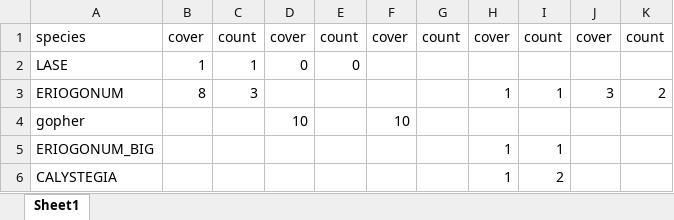
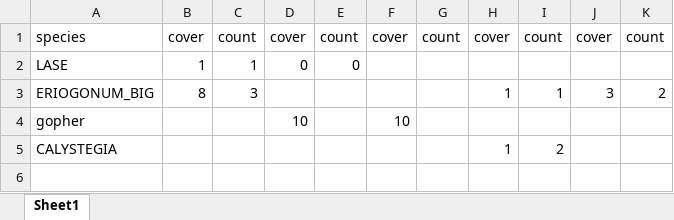
Before and after one commit to akleinhesselink/sedgwickcover, an Excel workbook: data-raw/cover_2019/750_wholeplot_late.xlsx, sheet Sheet1, drawn as a sheet; values as stored, in another font and other column widths than the file's, no borders; charts and pictures not drawn; the diff names each change by its address in the sheet, - before the commit and + after, or states it on an @@ line.

```diff
--- a/data-raw/cover_2019/750_wholeplot_late.xlsx (sheet Sheet1)
+++ b/data-raw/cover_2019/750_wholeplot_late.xlsx (sheet Sheet1)
-A3: ERIOGONUM
+A3: ERIOGONUM_BIG
-row 5: ERIOGONUM_BIG |  |  |  |  |  |  | 1 | 1
```
Also changed, not shown: charts or pictures, data-raw/cover_2019/745_wholeplot.xlsx, data-raw/cover_2019/753_wholeplot_late.xlsx, 14 other files.
